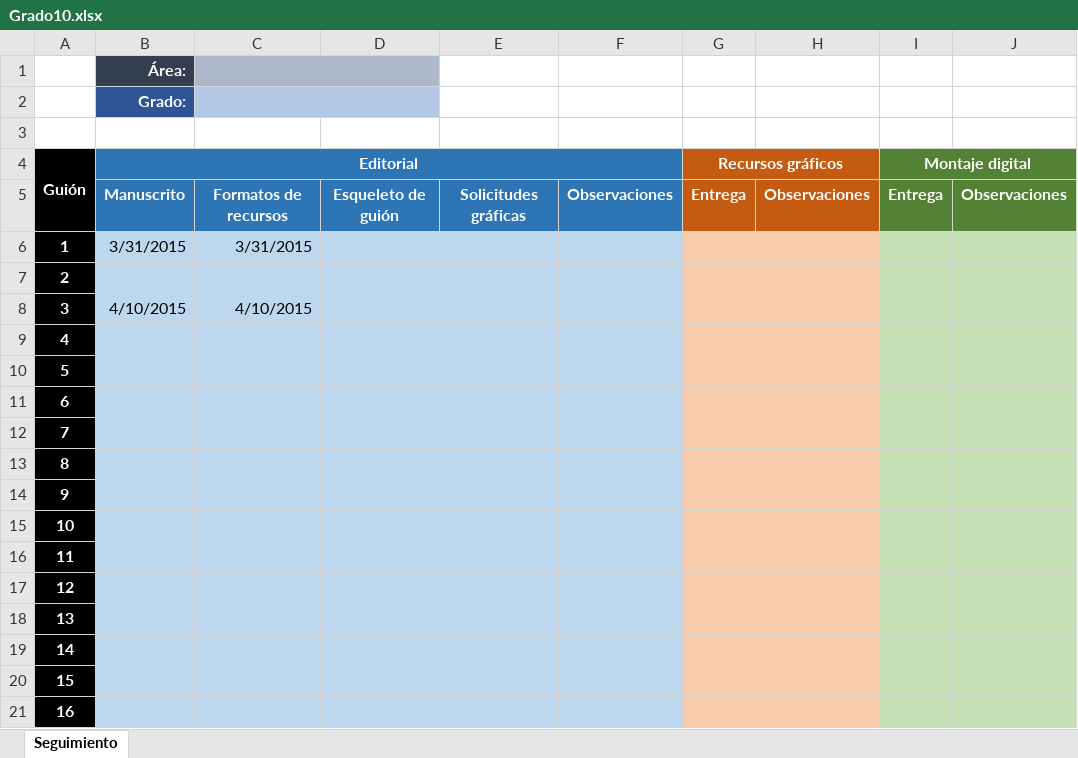
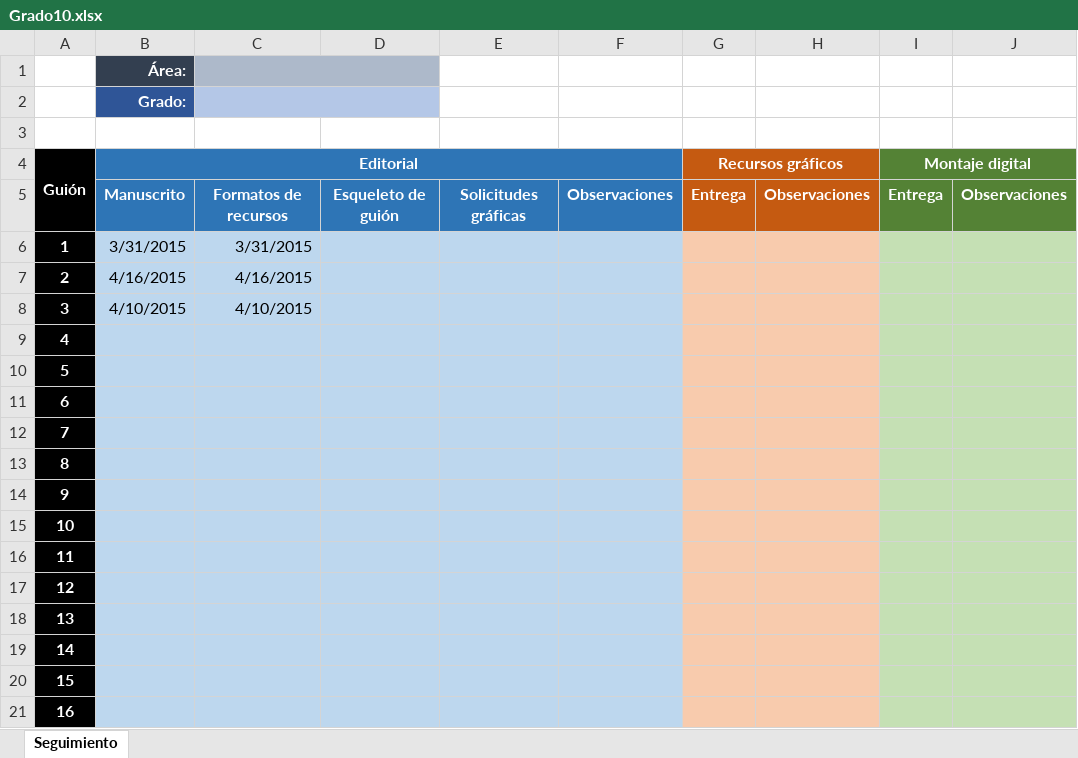
Before and after one commit to AulaPlanetaColombia/Lenguaje, an Excel workbook: seguimiento/Grado10.xlsx, sheet Seguimiento, drawn as a sheet; only a part is shown; values as stored, in another font and other column widths than the file's, no borders; the diff names each change by its address in the sheet, - before the commit and + after, or states it on an @@ line.

Commit message:
LE_10_02_CO finalizado con corrección de estilo. Formato de seguimiento actualizado

```diff
--- a/seguimiento/Grado10.xlsx (sheet Seguimiento)
+++ b/seguimiento/Grado10.xlsx (sheet Seguimiento)
-B7 (Editorial): (empty)
+B7 (Editorial): 4/16/2015
-C7: (empty)
+C7: 4/16/2015
```
Also changed, not shown: 8 other files.
